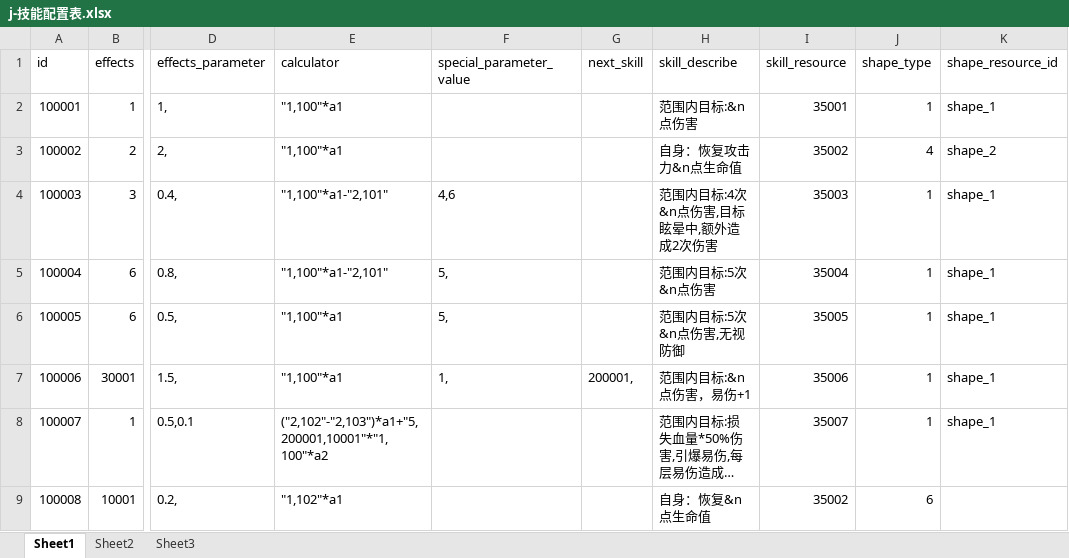
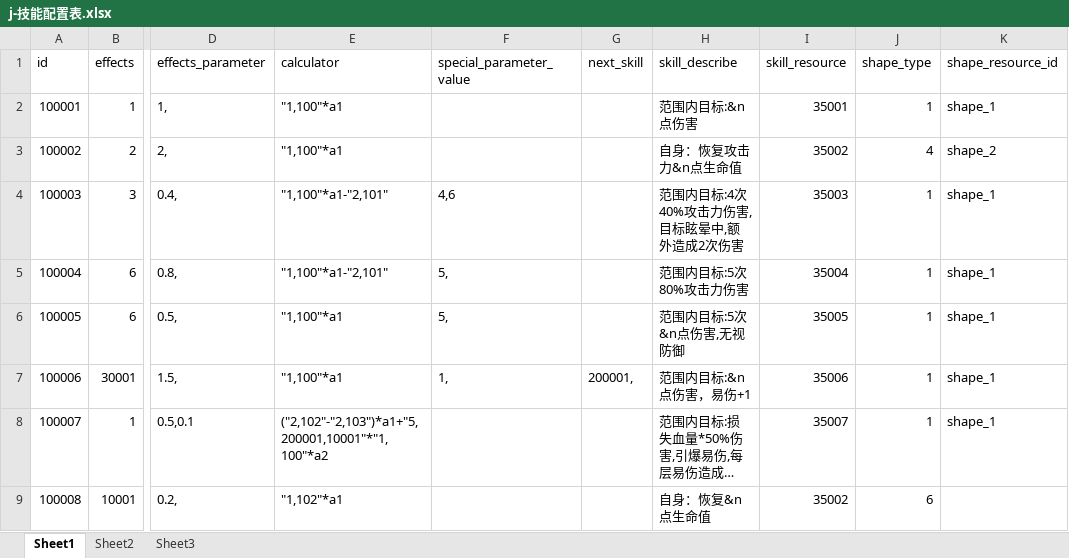
Before and after one commit to a1321253646/ourGame, an Excel workbook: other/配置表/j-技能配置表.xlsx, sheet Sheet1, drawn as a sheet; only a part is shown, gaps mark what is left out; long unchanged cells end in …; values as stored, in another font and other column widths than the file's, no borders; the diff names each change by its address in the sheet, - before the commit and + after, or states it on an @@ line.

```diff
--- a/other/配置表/j-技能配置表.xlsx (sheet Sheet1)
+++ b/other/配置表/j-技能配置表.xlsx (sheet Sheet1)
-H4 (skill_describe): 范围内目标:4次&n点伤害,目标眩晕中,额外造成2次伤害
+H4 (skill_describe): 范围内目标:4次40%攻击力伤害,目标眩晕中,额外造成2次伤害
-H5 (skill_describe): 范围内目标:5次&n点伤害
+H5 (skill_describe): 范围内目标:5次80%攻击力伤害
```
Also changed, not shown: other/配置表/z-杂项表.xlsx, 13 other files.
